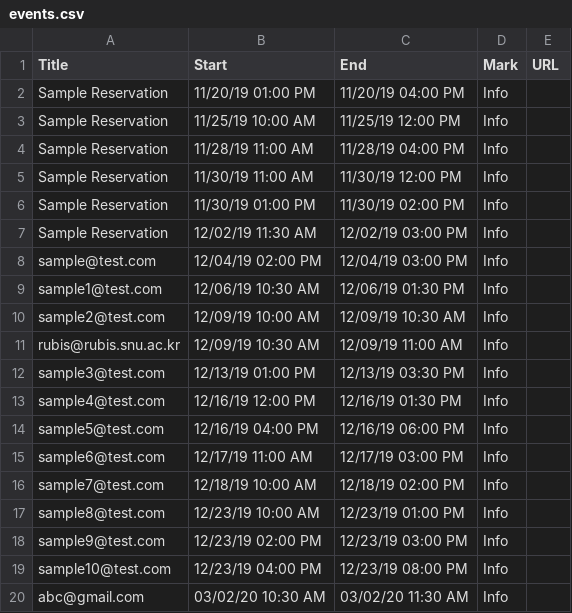
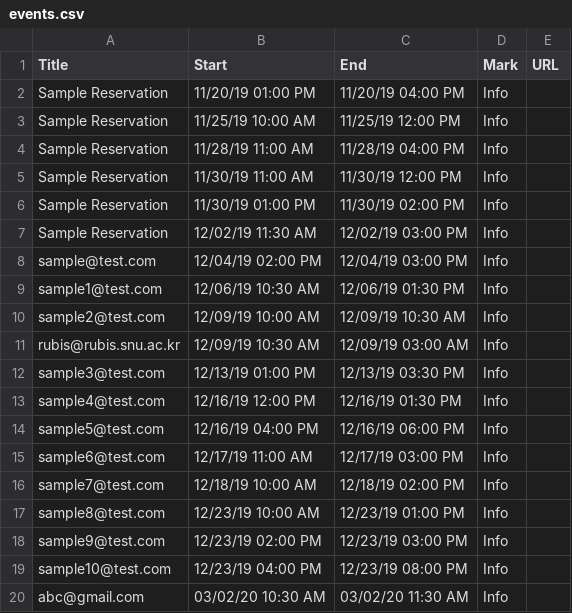
Before and after one commit to rubis-lab/oscar-pages, a CSV file: calendarEvents/events.csv, drawn as a sheet.

Commit message:
Update events.csv

```diff
--- a/calendarEvents/events.csv
+++ b/calendarEvents/events.csv
@@ -10,3 +10,3 @@ sample1@test.com,12/06/19 10:30 AM,12/06/19 01:30 PM,Info,
 sample2@test.com,12/09/19 10:00 AM,12/09/19 10:30 AM,Info,
-rubis@rubis.snu.ac.kr,12/09/19 10:30 AM,12/09/19 11:00 AM,Info,
+rubis@rubis.snu.ac.kr,12/09/19 10:30 AM,12/09/19 03:00 AM,Info,
 sample3@test.com,12/13/19 01:00 PM,12/13/19 03:30 PM,Info,
```
